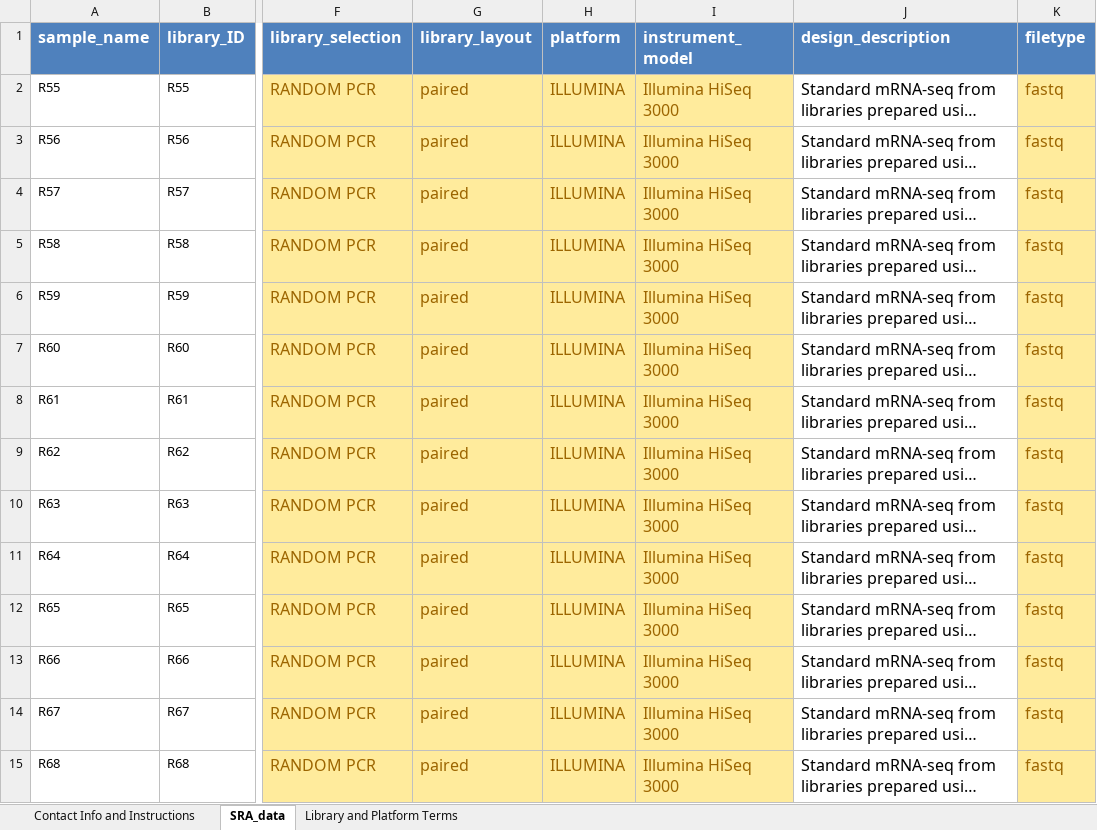
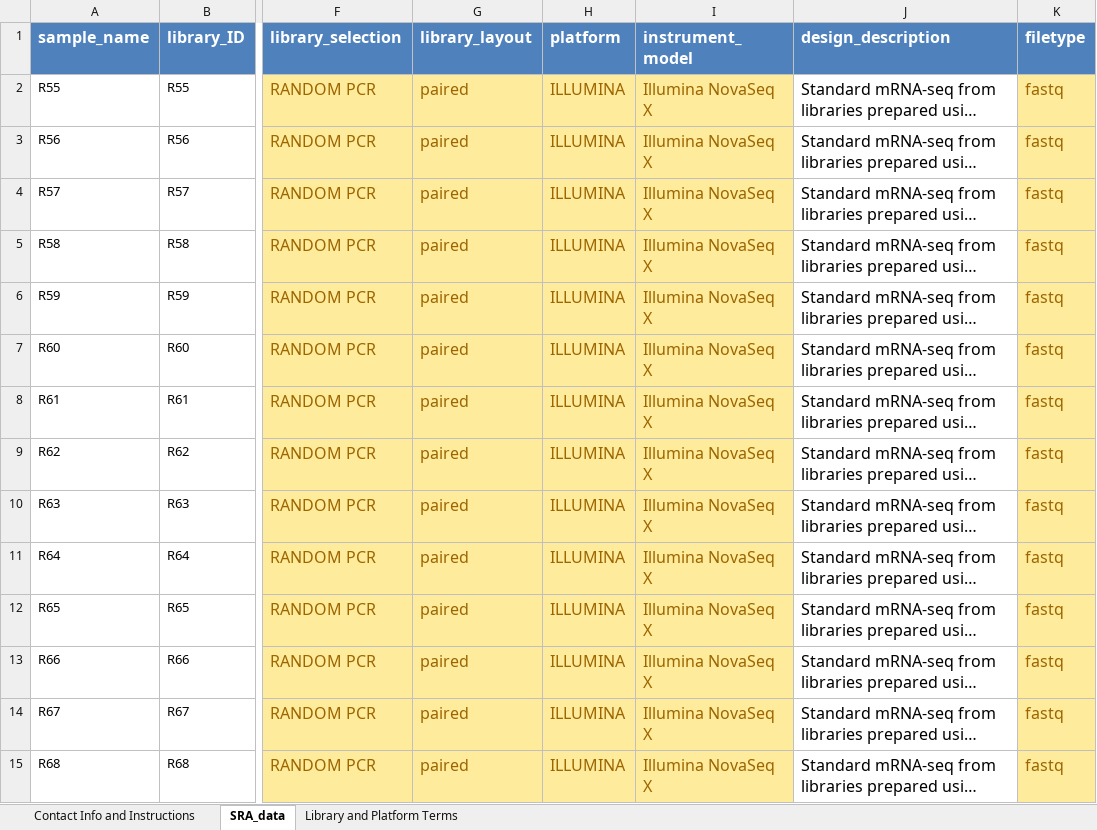
Before and after one commit to AHuffmyer/larval_symbiont_TPC, an Excel workbook: data/rna_seq/NCBI_upload/Hawaii2023_SRA_metadata.xlsx, sheet SRA_data, drawn as a sheet; only a part is shown, gaps mark what is left out; long unchanged cells end in …; values as stored, in another font and other column widths than the file's, no borders; the diff covers the shown part only; the diff names each change by its address in the sheet, - before the commit and + after, or states it on an @@ line.

```diff
--- a/data/rna_seq/NCBI_upload/Hawaii2023_SRA_metadata.xlsx (sheet SRA_data)
+++ b/data/rna_seq/NCBI_upload/Hawaii2023_SRA_metadata.xlsx (sheet SRA_data)
-I2:I15 (instrument_model): Illumina HiSeq 3000
+I2:I15 (instrument_model): Illumina NovaSeq X
```
Also changed, not shown: 44 edited cells elsewhere in this sheet, 5 other files.
